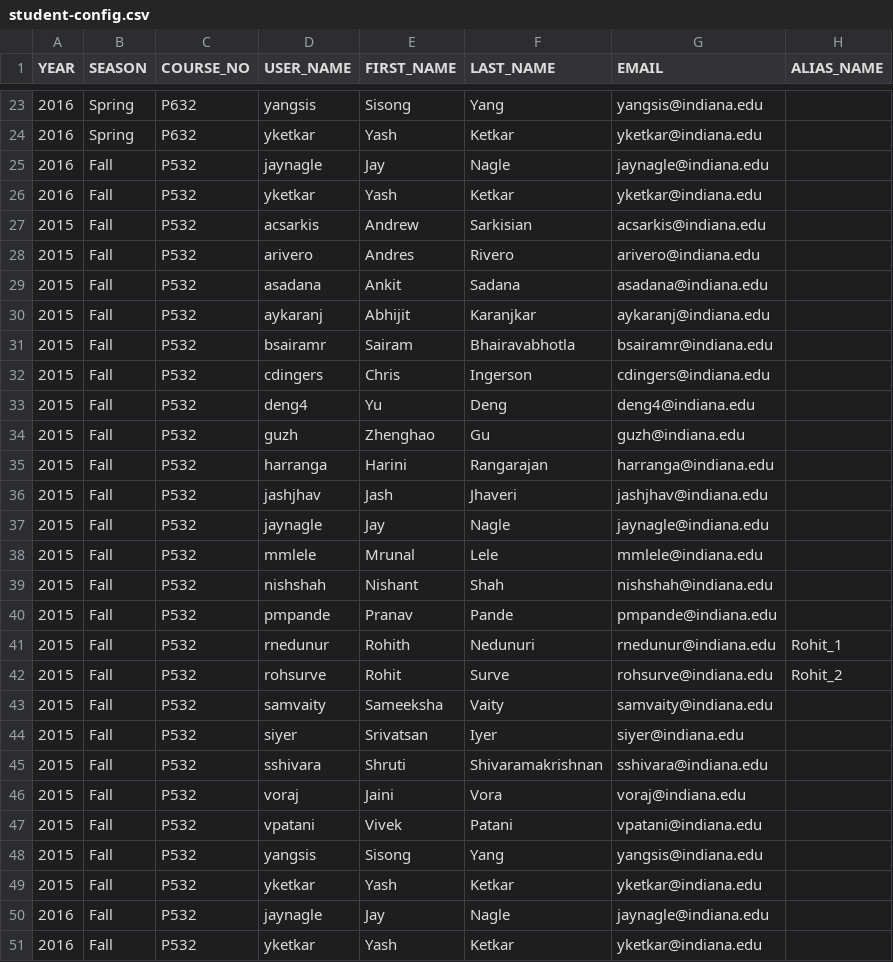
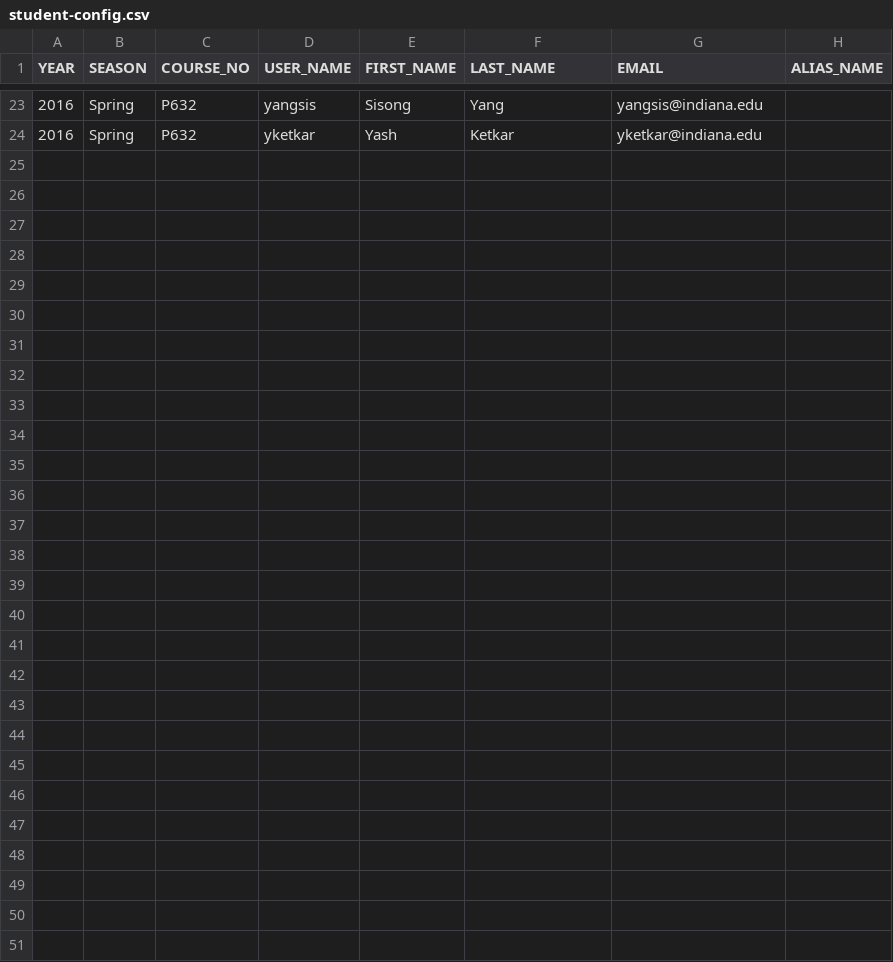
Before and after one commit to guzh870423/eval_project, a CSV file: student-config.csv, drawn as a sheet; only a part is shown, gaps mark what is left out.

```diff
--- a/student-config.csv
+++ b/student-config.csv
@@ -24,28 +24 @@ YEAR,SEASON,COURSE_NO,USER_NAME,FIRST_NAME,LAST_NAME,EMAIL,ALIAS_NAME
 2016,Spring,P632,yketkar,Yash,Ketkar,yketkar@indiana.edu,
-2016,Fall,P532,jaynagle,Jay,Nagle,jaynagle@indiana.edu,
-2016,Fall,P532,yketkar,Yash,Ketkar,yketkar@indiana.edu,
-2015,Fall,P532,acsarkis,Andrew,Sarkisian,acsarkis@indiana.edu,
-2015,Fall,P532,arivero,Andres,Rivero,arivero@indiana.edu,
-2015,Fall,P532,asadana,Ankit,Sadana,asadana@indiana.edu,
-2015,Fall,P532,aykaranj,Abhijit,Karanjkar,aykaranj@indiana.edu,
-2015,Fall,P532,bsairamr,Sairam,Bhairavabhotla,bsairamr@indiana.edu,
-2015,Fall,P532,cdingers,Chris,Ingerson,cdingers@indiana.edu,
-2015,Fall,P532,deng4,Yu,Deng,deng4@indiana.edu,
-2015,Fall,P532,guzh,Zhenghao,Gu,guzh@indiana.edu,
-2015,Fall,P532,harranga,Harini,Rangarajan,harranga@indiana.edu,
-2015,Fall,P532,jashjhav,Jash,Jhaveri,jashjhav@indiana.edu,
-2015,Fall,P532,jaynagle,Jay,Nagle,jaynagle@indiana.edu,
-2015,Fall,P532,mmlele,Mrunal,Lele,mmlele@indiana.edu,
-2015,Fall,P532,nishshah,Nishant,Shah,nishshah@indiana.edu,
-2015,Fall,P532,pmpande,Pranav,Pande,pmpande@indiana.edu,
-2015,Fall,P532,rnedunur,Rohith,Nedunuri,rnedunur@indiana.edu,Rohit_1
-2015,Fall,P532,rohsurve,Rohit,Surve,rohsurve@indiana.edu,Rohit_2
-2015,Fall,P532,samvaity,Sameeksha,Vaity,samvaity@indiana.edu,
-2015,Fall,P532,siyer,Srivatsan,Iyer,siyer@indiana.edu,
-2015,Fall,P532,sshivara,Shruti,Shivaramakrishnan,sshivara@indiana.edu,
-2015,Fall,P532,voraj,Jaini,Vora,voraj@indiana.edu,
-2015,Fall,P532,vpatani,Vivek,Patani,vpatani@indiana.edu,
-2015,Fall,P532,yangsis,Sisong,Yang,yangsis@indiana.edu,
-2015,Fall,P532,yketkar,Yash,Ketkar,yketkar@indiana.edu,
-2016,Fall,P532,jaynagle,Jay,Nagle,jaynagle@indiana.edu,
-2016,Fall,P532,yketkar,Yash,Ketkar,yketkar@indiana.edu,
```
Also changed, not shown: group-config.csv, 7 other files.
